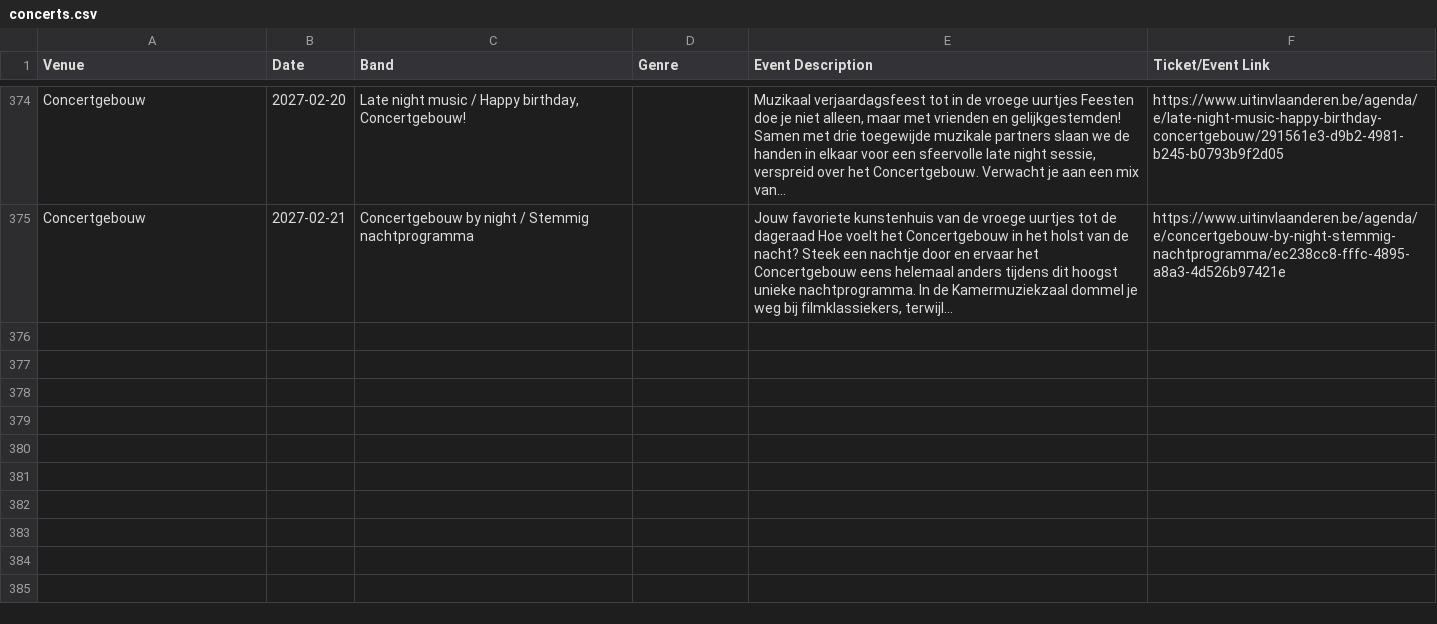
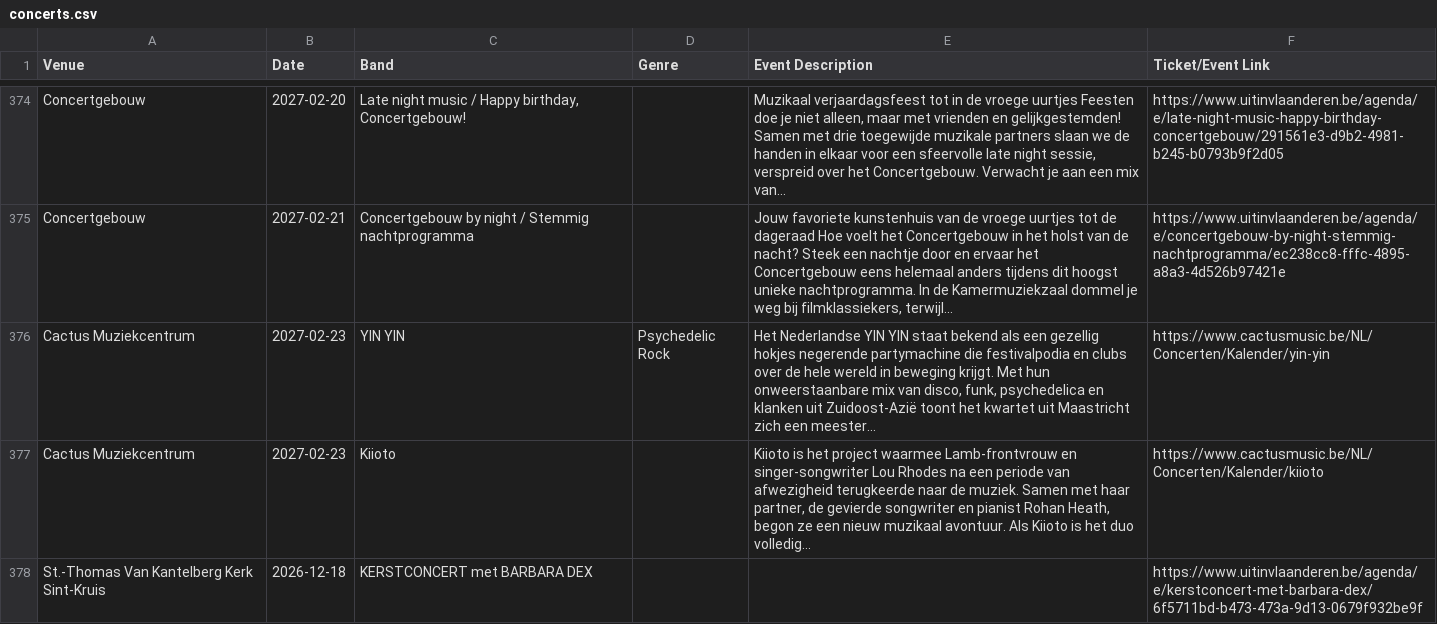
Before and after one commit to gillesgerlo/gent-concerts-playlist, a CSV file: data/brugge/concerts.csv, drawn as a sheet; only a part is shown, gaps mark what is left out.

```diff
--- a/data/brugge/concerts.csv
+++ b/data/brugge/concerts.csv
@@ -447 +447,4 @@ Concertgebouw,2027-02-20,"Late night music / Happy birthday, Concertgebouw!",,"M
 Concertgebouw,2027-02-21,Concertgebouw by night / Stemmig nachtprogramma,,"Jouw favoriete kunstenhuis van de vroege uurtjes tot de dageraad Hoe voelt het Concertgebouw in het holst van de nacht? Steek een nachtje door en ervaar het Concertgebouw eens helemaal anders tijdens dit hoogst unieke nachtprogramma. In de Kamermuziekzaal dommel je weg bij filmklassiekers, terwijl…",https://www.uitinvlaanderen.be/agenda/e/concertgebouw-by-night-stemmig-nachtprogramma/ec238cc8-fffc-4895-a8a3-4d526b97421e
+Cactus Muziekcentrum,2027-02-23,YIN YIN,Psychedelic Rock,"Het Nederlandse YIN YIN staat bekend als een gezellig hokjes negerende partymachine die festivalpodia en clubs over de hele wereld in beweging krijgt. Met hun onweerstaanbare mix van disco, funk, psychedelica en klanken uit Zuidoost-Azië toont het kwartet uit Maastricht zich een meester...",https://www.cactusmusic.be/NL/Concerten/Kalender/yin-yin
+Cactus Muziekcentrum,2027-02-23,Kiioto,,"Kiioto is het project waarmee Lamb-frontvrouw en singer-songwriter Lou Rhodes na een periode van afwezigheid terugkeerde naar de muziek. Samen met haar partner, de gevierde songwriter en pianist Rohan Heath, begon ze een nieuw muzikaal avontuur. Als Kiioto is het duo volledig...",https://www.cactusmusic.be/NL/Concerten/Kalender/kiioto
+St.-Thomas Van Kantelberg Kerk Sint-Kruis,2026-12-18,KERSTCONCERT met BARBARA DEX,,,https://www.uitinvlaanderen.be/agenda/e/kerstconcert-met-barbara-dex/6f5711bd-b473-473a-9d13-0679f932be9f
```
Also changed, not shown: data/gent/concerts.csv, 6 other files.
